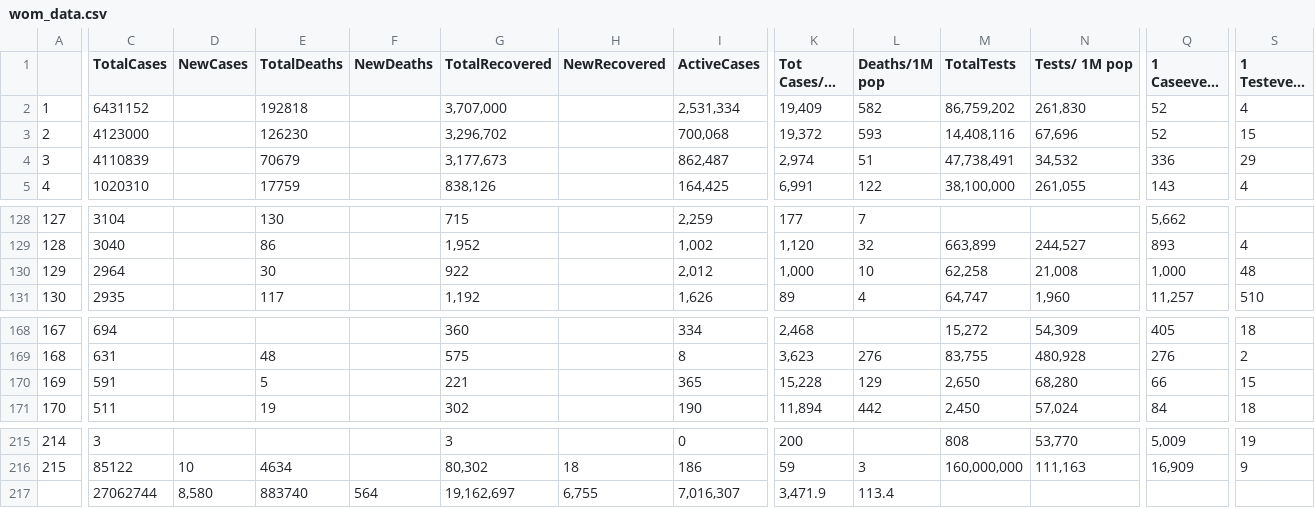
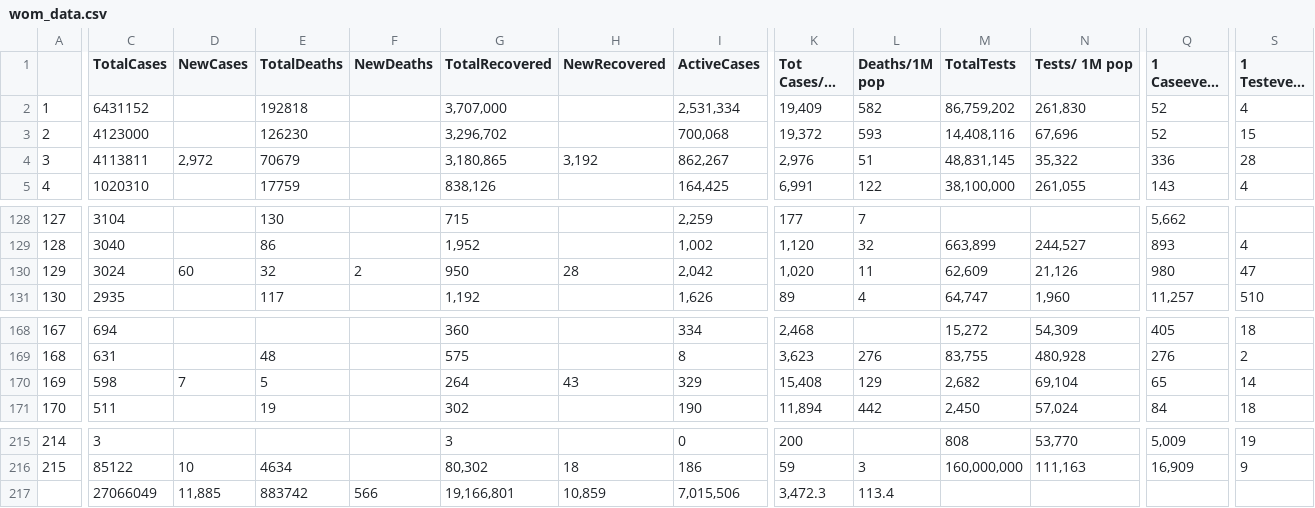
Before and after one commit to iMEdD-Lab/open-data, a CSV file: COVID-19/wom_data.csv, drawn as a sheet; only a part is shown, gaps mark what is left out; long unchanged cells end in …; removed rows and columns are numbered as before the commit, all else as after; rows hold the shown columns only; the diff covers the shown part only; the diff names each change by its address in the sheet, - before the commit and + after, or states it on an @@ line.

```diff
--- a/COVID-19/wom_data.csv
+++ b/COVID-19/wom_data.csv
-C4 (TotalCases): 4110839
+C4 (TotalCases): 4113811
-D4 (NewCases): (empty)
+D4 (NewCases): 2,972
-G4 (TotalRecovered): 3,177,673
+G4 (TotalRecovered): 3,180,865
-H4 (NewRecovered): (empty)
+H4 (NewRecovered): 3,192
-I4 (ActiveCases): 862,487
+I4 (ActiveCases): 862,267
-K4 (Tot Cases/1M pop): 2,974
+K4 (Tot Cases/1M pop): 2,976
-M4 (TotalTests): 47,738,491
+M4 (TotalTests): 48,831,145
-N4 (Tests/ 1M pop): 34,532
+N4 (Tests/ 1M pop): 35,322
-S4 (1 Testevery X ppl): 29
+S4 (1 Testevery X ppl): 28
-C130 (TotalCases): 2964
+C130 (TotalCases): 3024
-D130 (NewCases): (empty)
+D130 (NewCases): 60
-E130 (TotalDeaths): 30
+E130 (TotalDeaths): 32
-F130 (NewDeaths): (empty)
+F130 (NewDeaths): 2
-G130 (TotalRecovered): 922
+G130 (TotalRecovered): 950
-H130 (NewRecovered): (empty)
+H130 (NewRecovered): 28
-I130 (ActiveCases): 2,012
+I130 (ActiveCases): 2,042
-K130 (Tot Cases/1M pop): 1,000
+K130 (Tot Cases/1M pop): 1,020
-L130 (Deaths/1M pop): 10
+L130 (Deaths/1M pop): 11
-M130 (TotalTests): 62,258
+M130 (TotalTests): 62,609
-N130 (Tests/ 1M pop): 21,008
+N130 (Tests/ 1M pop): 21,126
-Q130 (1 Caseevery X ppl): 1,000
+Q130 (1 Caseevery X ppl): 980
-S130 (1 Testevery X ppl): 48
+S130 (1 Testevery X ppl): 47
-C170 (TotalCases): 591
+C170 (TotalCases): 598
-D170 (NewCases): (empty)
+D170 (NewCases): 7
-G170 (TotalRecovered): 221
+G170 (TotalRecovered): 264
-H170 (NewRecovered): (empty)
+H170 (NewRecovered): 43
-I170 (ActiveCases): 365
+I170 (ActiveCases): 329
-K170 (Tot Cases/1M pop): 15,228
+K170 (Tot Cases/1M pop): 15,408
-M170 (TotalTests): 2,650
+M170 (TotalTests): 2,682
-N170 (Tests/ 1M pop): 68,280
+N170 (Tests/ 1M pop): 69,104
-Q170 (1 Caseevery X ppl): 66
+Q170 (1 Caseevery X ppl): 65
-S170 (1 Testevery X ppl): 15
+S170 (1 Testevery X ppl): 14
-row 217:  | 27062744 | 8,580 | 883740 | 564 | 19,162,697 | 6,755 | 7,016,307 | 3,471.9 | 113.4
+row 217:  | 27066049 | 11,885 | 883742 | 566 | 19,166,801 | 10,859 | 7,015,506 | 3,472.3 | 113.4
```
Also changed, not shown: 25 edited cells elsewhere in this file, COVID-19/alerts.csv, 30 other files.
